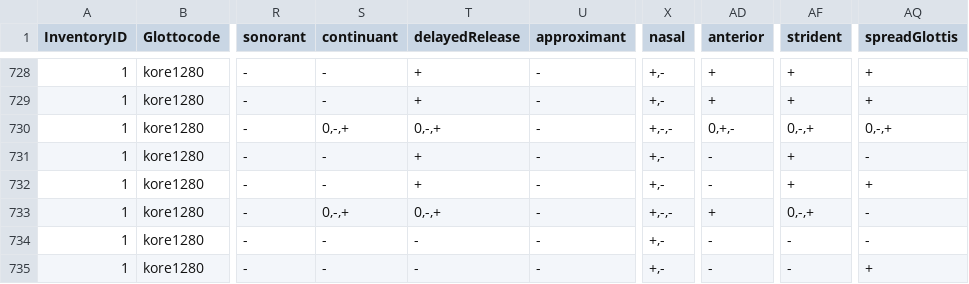
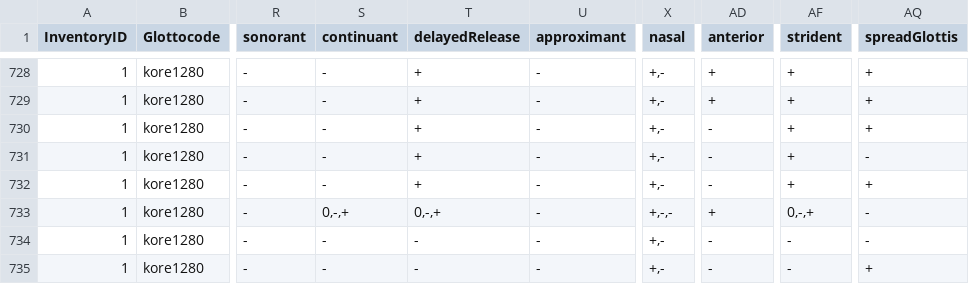
Before and after one commit to indexphonemica/data, a CSV file: features_v0.1/segments_v02.csv, drawn as a sheet; only a part is shown, gaps mark what is left out; the diff covers the shown part only; the diff names each change by its address in the sheet, - before the commit and + after, or states it on an @@ line.

```diff
--- a/features_v0.1/segments_v02.csv
+++ b/features_v0.1/segments_v02.csv
-S730 (continuant): 0,-,+
+S730 (continuant): -
-T730 (delayedRelease): 0,-,+
+T730 (delayedRelease): +
-X730 (nasal): +,-,-
+X730 (nasal): +,-
-AD730 (anterior): 0,+,-
+AD730 (anterior): -
-AF730 (strident): 0,-,+
+AF730 (strident): +
-AQ730 (spreadGlottis): 0,-,+
+AQ730 (spreadGlottis): +
```
Also changed, not shown: 179 edited cells elsewhere in this file.
